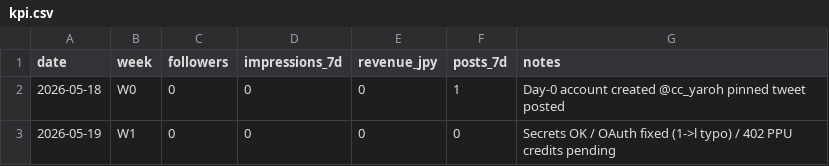
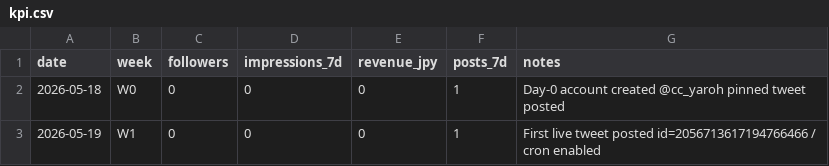
Before and after one commit to aomizuki0307/cc-yaroh, a CSV file: docs/x-growth/kpi.csv, drawn as a sheet.

Commit message:
docs: W1 Day1 — first live tweet posted id=2056713617194766466

```diff
--- a/docs/x-growth/kpi.csv
+++ b/docs/x-growth/kpi.csv
@@ -2,2 +2,2 @@ date,week,followers,impressions_7d,revenue_jpy,posts_7d,notes
 2026-05-18,W0,0,0,0,1,Day-0 account created @cc_yaroh pinned tweet posted
-2026-05-19,W1,0,0,0,0,Secrets OK / OAuth fixed (1->l typo) / 402 PPU credits pending
+2026-05-19,W1,0,0,0,1,First live tweet posted id=2056713617194766466 / cron enabled
```
Also changed, not shown: 1 other file.
